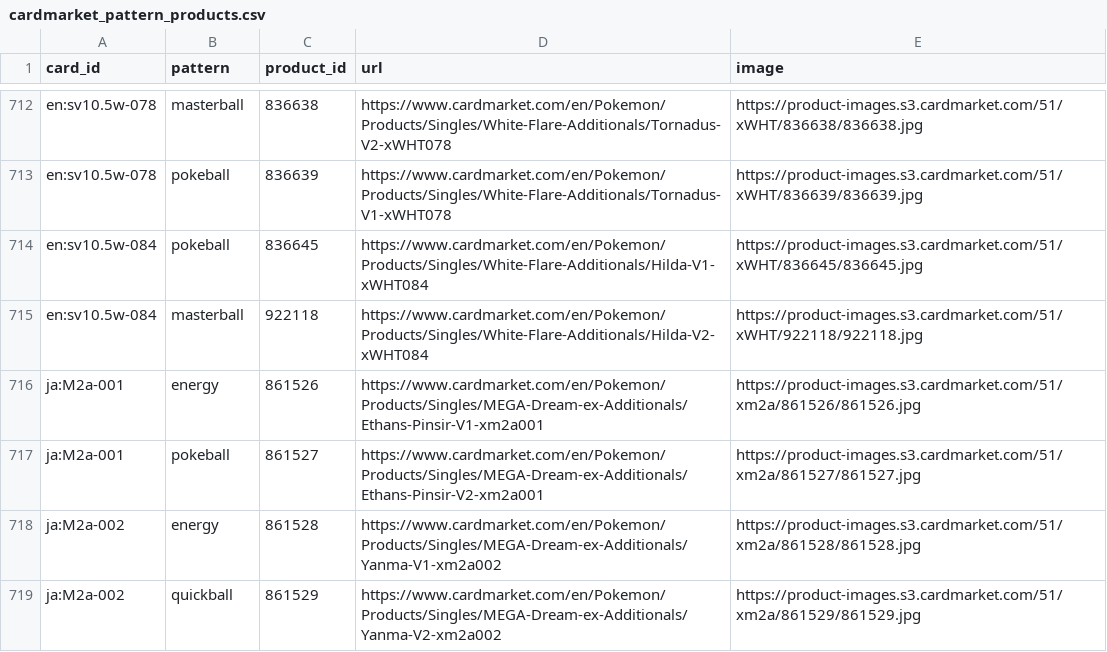
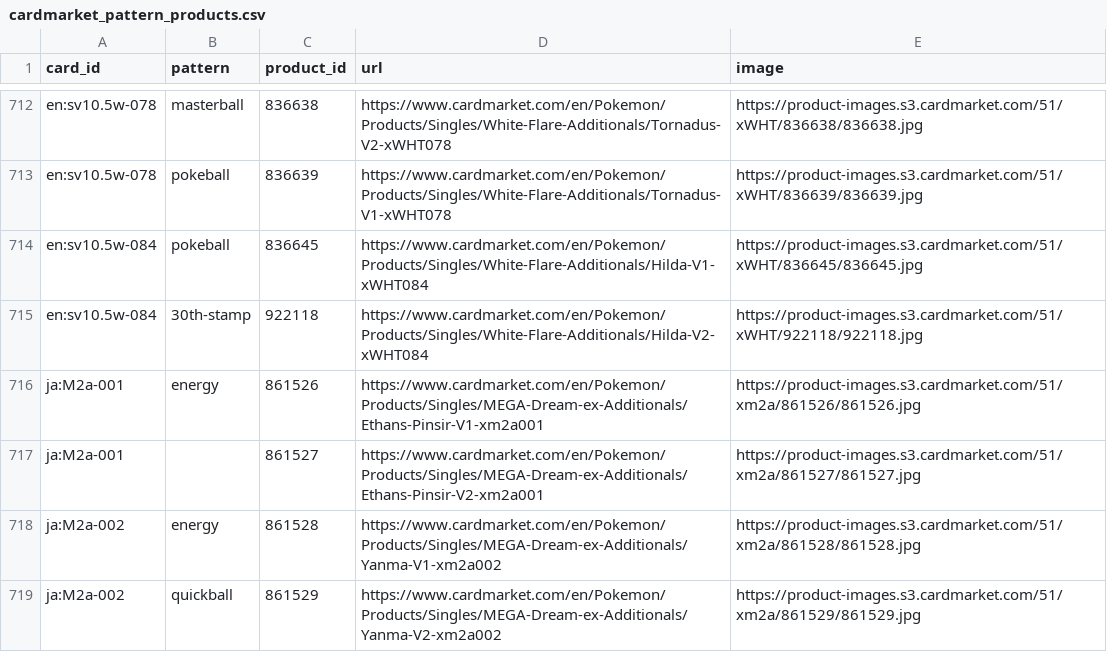
Before and after one commit to IoannisChadjiminas/scanapp, a CSV file: api/app/cardmarket_pattern_products.csv, drawn as a sheet; only a part is shown, gaps mark what is left out; the diff covers the shown part only.

```diff
--- a/api/app/cardmarket_pattern_products.csv
+++ b/api/app/cardmarket_pattern_products.csv
@@ -714,5 +714,5 @@ en:sv10.5w-078,pokeball,836639,https://www.cardmarket.com/en/Pokemon/Products/Si
 en:sv10.5w-084,pokeball,836645,https://www.cardmarket.com/en/Pokemon/Products/Singles/White-Flare-Additionals/Hilda-V1-xWHT084,https://product-images.s3.cardmarket.com/51/xWHT/836645/836645.jpg
-en:sv10.5w-084,masterball,922118,https://www.cardmarket.com/en/Pokemon/Products/Singles/White-Flare-Additionals/Hilda-V2-xWHT084,https://product-images.s3.cardmarket.com/51/xWHT/922118/922118.jpg
+en:sv10.5w-084,30th-stamp,922118,https://www.cardmarket.com/en/Pokemon/Products/Singles/White-Flare-Additionals/Hilda-V2-xWHT084,https://product-images.s3.cardmarket.com/51/xWHT/922118/922118.jpg
 ja:M2a-001,energy,861526,https://www.cardmarket.com/en/Pokemon/Products/Singles/MEGA-Dream-ex-Additionals/Ethans-Pinsir-V1-xm2a001,https://product-images.s3.cardmarket.com/51/xm2a/861526/861526.jpg
-ja:M2a-001,pokeball,861527,https://www.cardmarket.com/en/Pokemon/Products/Singles/MEGA-Dream-ex-Additionals/Ethans-Pinsir-V2-xm2a001,https://product-images.s3.cardmarket.com/51/xm2a/861527/861527.jpg
+ja:M2a-001,,861527,https://www.cardmarket.com/en/Pokemon/Products/Singles/MEGA-Dream-ex-Additionals/Ethans-Pinsir-V2-xm2a001,https://product-images.s3.cardmarket.com/51/xm2a/861527/861527.jpg
 ja:M2a-002,energy,861528,https://www.cardmarket.com/en/Pokemon/Products/Singles/MEGA-Dream-ex-Additionals/Yanma-V1-xm2a002,https://product-images.s3.cardmarket.com/51/xm2a/861528/861528.jpg
```
Also changed, not shown: 10 edited cells elsewhere in this file, 3 other files.
